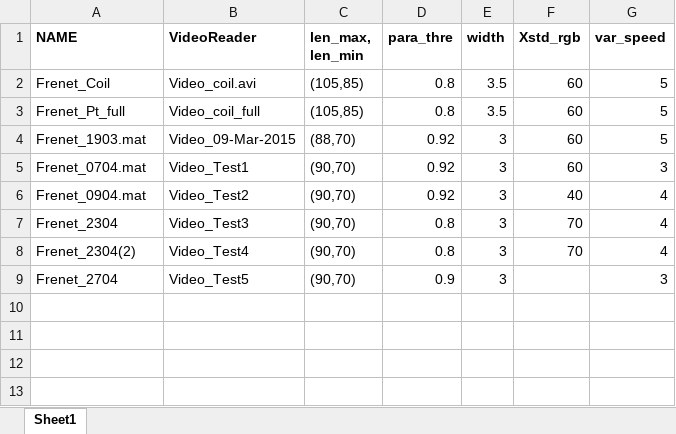
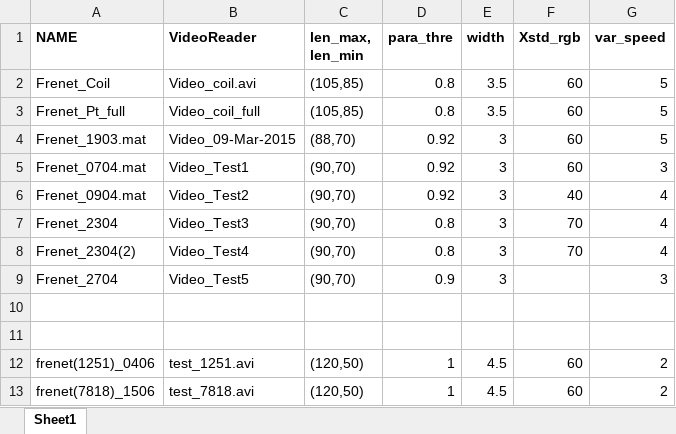
Before and after one commit to KezhiLi/Tracking_Hypo, an Excel workbook: ParameterTable.xlsx, sheet Sheet1, drawn as a sheet; values as stored, in another font and other column widths than the file's, no borders; the diff names each change by its address in the sheet, - before the commit and + after, or states it on an @@ line.

Commit message:
worm_BBQ, 2.0
can process complicated worms, using video captured by ourselves,
including texture matching component, can deal with missing frames.

```diff
--- a/ParameterTable.xlsx (sheet Sheet1)
+++ b/ParameterTable.xlsx (sheet Sheet1)
+row 10: (empty)
+row 11: (empty)
+row 12: frenet(1251)_0406 | test_1251.avi | (120,50) | 1 | 4.5 | 60 | 2
+row 13: frenet(7818)_1506 | test_7818.avi | (120,50) | 1 | 4.5 | 60 | 2
```
Also changed, not shown: 29 other files.
